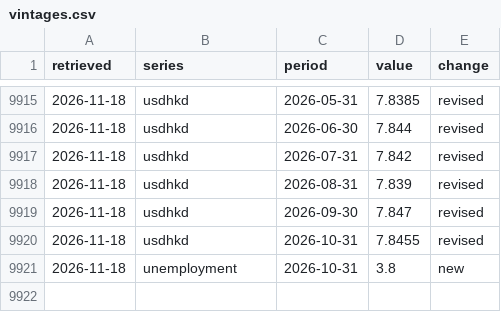
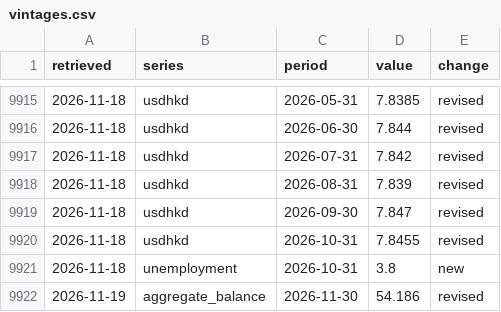
Before and after one commit to keithtang2025/Hk-Credit-Macro-Dashboard, a CSV file: data/history/vintages.csv, drawn as a sheet; only a part is shown, gaps mark what is left out; the diff names each change by its address in the sheet, - before the commit and + after, or states it on an @@ line.

```diff
--- a/data/history/vintages.csv
+++ b/data/history/vintages.csv
+row 9922: 2026-11-19 | aggregate_balance | 2026-11-30 | 54.186 | revised
```
Also changed, not shown: data/history/refresh_log.csv, 2 other files.
